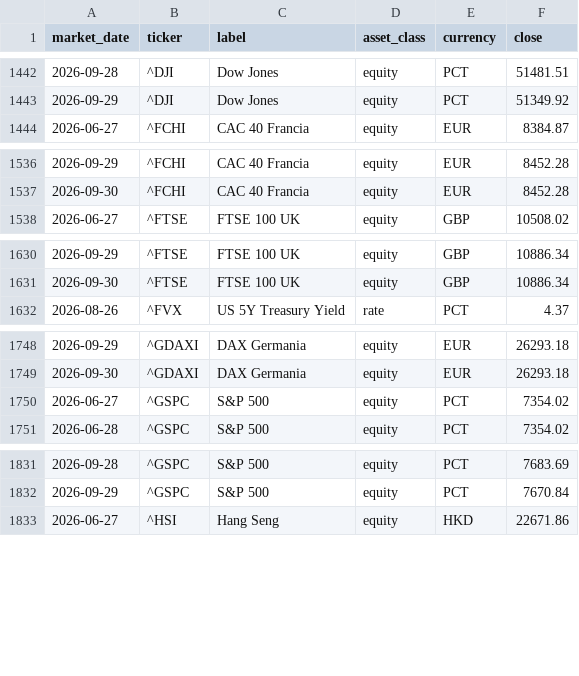
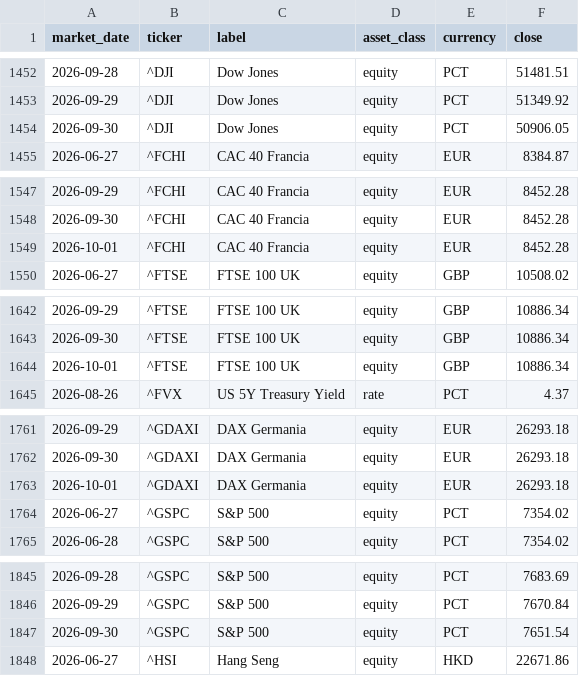
Before and after one commit to flenghij27-cb27/moneys-monitor, a CSV file: data/prices_daily.csv, drawn as a sheet; only a part is shown, gaps mark what is left out; the diff covers the shown part only; the diff names each change by its address in the sheet, - before the commit and + after, or states it on an @@ line.

```diff
--- a/data/prices_daily.csv
+++ b/data/prices_daily.csv
+row 1454: 2026-09-30 | ^DJI | Dow Jones | equity | PCT | 50906.05
+row 1549: 2026-10-01 | ^FCHI | CAC 40 Francia | equity | EUR | 8452.28
+row 1644: 2026-10-01 | ^FTSE | FTSE 100 UK | equity | GBP | 10886.34
+row 1763: 2026-10-01 | ^GDAXI | DAX Germania | equity | EUR | 26293.18
+row 1847: 2026-09-30 | ^GSPC | S&P 500 | equity | PCT | 7651.54
```
Also changed, not shown: 14 added rows elsewhere in this file, data/prices.csv, 6 other files.
